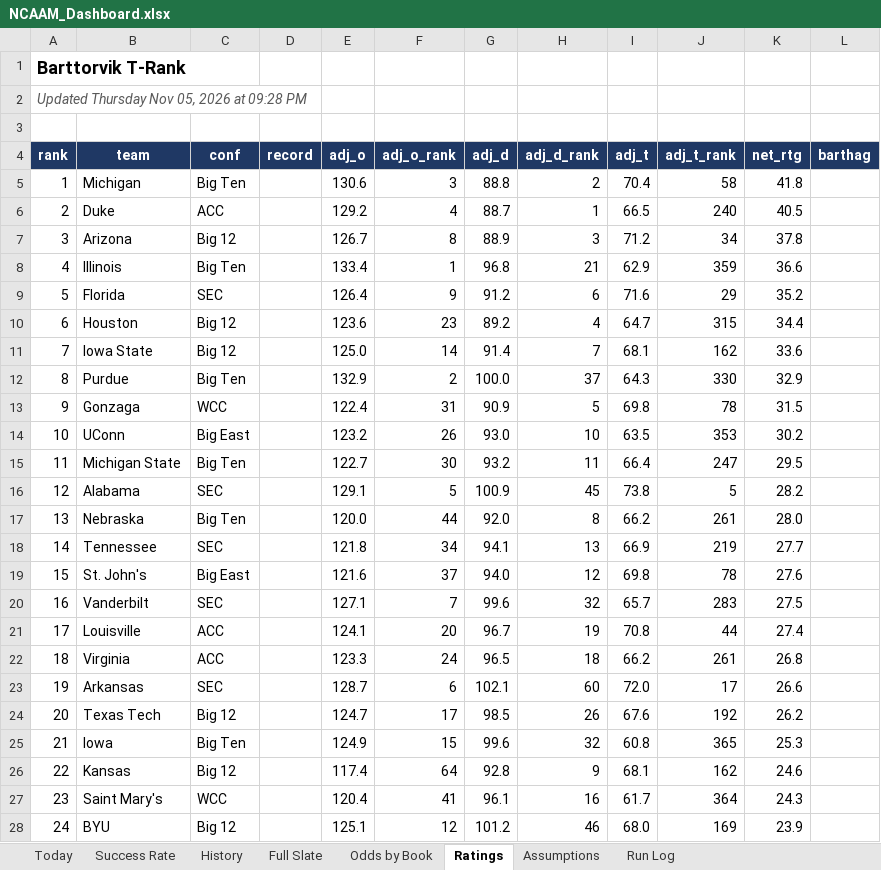
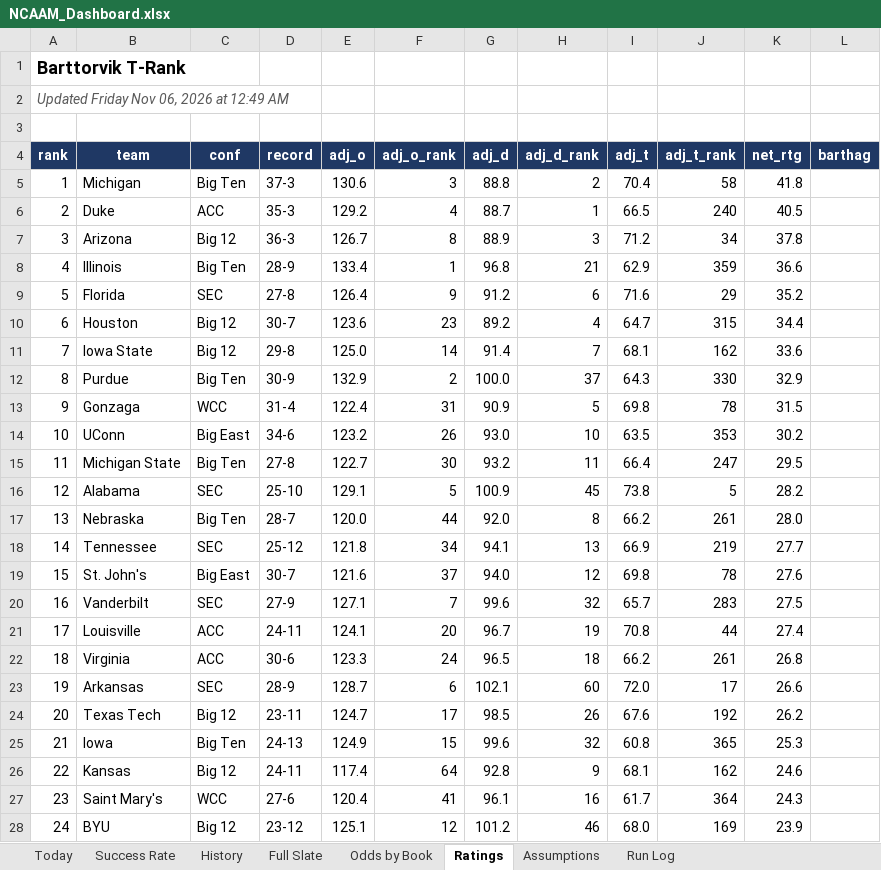
Before and after one commit to coltenmorris/ncaam-model, an Excel workbook: docs/NCAAM_Dashboard.xlsx, sheet Ratings, drawn as a sheet; only a part is shown; values as stored, in another font and other column widths than the file's, no borders; the diff covers the shown part only; the diff names each change by its address in the sheet, - before the commit and + after, or states it on an @@ line.

```diff
--- a/docs/NCAAM_Dashboard.xlsx (sheet Ratings)
+++ b/docs/NCAAM_Dashboard.xlsx (sheet Ratings)
-A2 (rank): Updated Thursday Nov 05, 2026 at 09:28 PM
+A2 (rank): Updated Friday Nov 06, 2026 at 12:49 AM
-D5 (record): (empty)
+D5 (record): 37-3
-D6 (record): (empty)
+D6 (record): 35-3
-D7 (record): (empty)
+D7 (record): 36-3
-D8 (record): (empty)
+D8 (record): 28-9
-D9 (record): (empty)
+D9 (record): 27-8
-D10 (record): (empty)
+D10 (record): 30-7
-D11 (record): (empty)
+D11 (record): 29-8
-D12 (record): (empty)
+D12 (record): 30-9
-D13 (record): (empty)
+D13 (record): 31-4
-D14 (record): (empty)
+D14 (record): 34-6
-D15 (record): (empty)
+D15 (record): 27-8
-D16 (record): (empty)
+D16 (record): 25-10
-D17 (record): (empty)
+D17 (record): 28-7
-D18 (record): (empty)
+D18 (record): 25-12
-D19 (record): (empty)
+D19 (record): 30-7
-D20 (record): (empty)
+D20 (record): 27-9
-D21 (record): (empty)
+D21 (record): 24-11
-D22 (record): (empty)
+D22 (record): 30-6
-D23 (record): (empty)
+D23 (record): 28-9
-D24 (record): (empty)
+D24 (record): 23-11
-D25 (record): (empty)
+D25 (record): 24-13
-D26 (record): (empty)
+D26 (record): 24-11
-D27 (record): (empty)
+D27 (record): 27-6
-D28 (record): (empty)
+D28 (record): 23-12
```
Also changed, not shown: 341 edited cells elsewhere in this sheet, sheet Full Slate, sheet Odds by Book, sheet History, sheet Today, sheet Success Rate, sheet Run Log, 4 other files.
